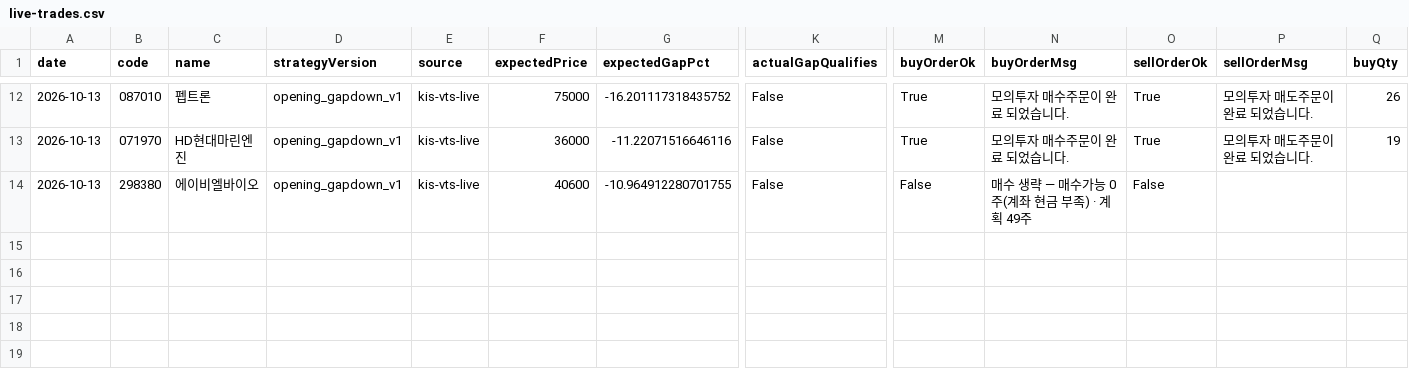
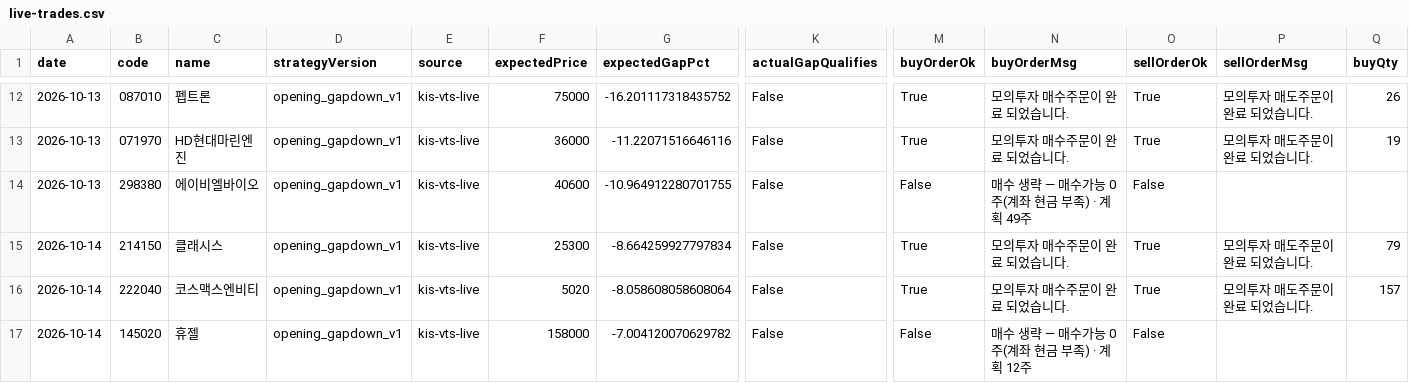
Before and after one commit to jkdevjob/jkquant, a CSV file: data/opening-gapdown-research/live-trades.csv, drawn as a sheet; only a part is shown, gaps mark what is left out; rows hold the shown columns only; the diff names each change by its address in the sheet, - before the commit and + after, or states it on an @@ line.

```diff
--- a/data/opening-gapdown-research/live-trades.csv
+++ b/data/opening-gapdown-research/live-trades.csv
+row 15: 2026-10-14 | 214150 | 클래시스 | opening_gapdown_v1 | kis-vts-live | 25300 | -8.664259927797834 | False | True | 모의투자 매수주문이 완료 되었습니다. | True | 모의투자 매도주문이 완료 되었습니다. | 79
+row 16: 2026-10-14 | 222040 | 코스맥스엔비티 | opening_gapdown_v1 | kis-vts-live | 5020 | -8.058608058608064 | False | True | 모의투자 매수주문이 완료 되었습니다. | True | 모의투자 매도주문이 완료 되었습니다. | 157
+row 17: 2026-10-14 | 145020 | 휴젤 | opening_gapdown_v1 | kis-vts-live | 158000 | -7.004120070629782 | False | False | 매수 생략 — 매수가능 0주(계좌 현금 부족) · 계획 12주 | False
```
Also changed, not shown: data/claude-lab/soxl-mr-decisions.csv, data/etf-overnight-research/live-trades.csv, 12 other files.
